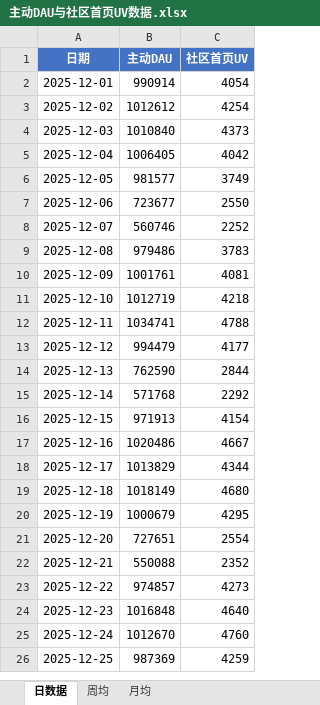
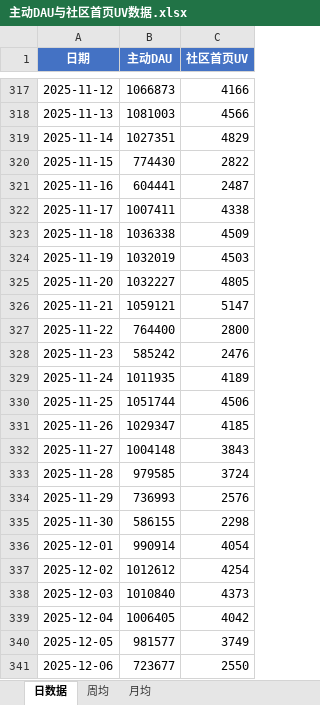
Before and after one commit to zhouying0723-oss/temp_community_data, an Excel workbook: 主动DAU与社区首页UV数据.xlsx, sheet 日数据, drawn as a sheet; only a part is shown, gaps mark what is left out; the shorter side is filled out with more unchanged rows; values as stored, in another font and other column widths than the file's, no borders; the diff covers the shown part only; the diff names each change by its address in the sheet, - before the commit and + after, or states it on an @@ line.

```diff
--- a/主动DAU与社区首页UV数据.xlsx (sheet 日数据)
+++ b/主动DAU与社区首页UV数据.xlsx (sheet 日数据)
+row 317: 2025-11-12 | 1066873 | 4166
+row 318: 2025-11-13 | 1081003 | 4566
+row 319: 2025-11-14 | 1027351 | 4829
+row 320: 2025-11-15 | 774430 | 2822
+row 321: 2025-11-16 | 604441 | 2487
+row 322: 2025-11-17 | 1007411 | 4338
+row 323: 2025-11-18 | 1036338 | 4509
+row 324: 2025-11-19 | 1032019 | 4503
+row 325: 2025-11-20 | 1032227 | 4805
+row 326: 2025-11-21 | 1059121 | 5147
+row 327: 2025-11-22 | 764400 | 2800
+row 328: 2025-11-23 | 585242 | 2476
+row 329: 2025-11-24 | 1011935 | 4189
+row 330: 2025-11-25 | 1051744 | 4506
+row 331: 2025-11-26 | 1029347 | 4185
+row 332: 2025-11-27 | 1004148 | 3843
+row 333: 2025-11-28 | 979585 | 3724
+row 334: 2025-11-29 | 736993 | 2576
+row 335: 2025-11-30 | 586155 | 2298
```
Also changed, not shown: 315 added rows elsewhere in this sheet, sheet 周均, sheet 月均, 社区评论需求汇总.xlsx, 4 other files.
